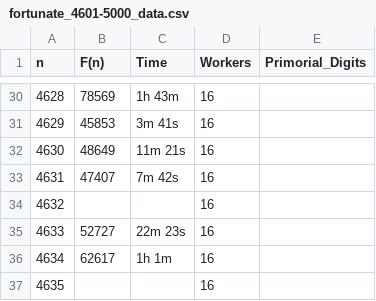
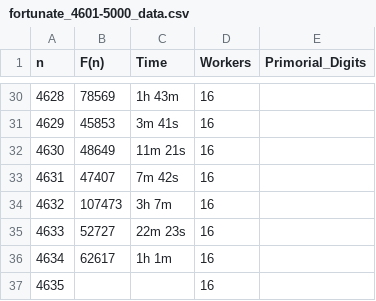
Before and after one commit to mitselek/fortunate-primes, a CSV file: benchmarks/results/fortunate_4601-5000_data.csv, drawn as a sheet; only a part is shown, gaps mark what is left out.

Commit message:
Add copilot instructions, F(4632) expedition log, update results data

```diff
--- a/benchmarks/results/fortunate_4601-5000_data.csv
+++ b/benchmarks/results/fortunate_4601-5000_data.csv
@@ -33,3 +33,3 @@ n,F(n),Time,Workers,Primorial_Digits
 4631, 47407, 7m 42s,16,
-4632,,,16,
+4632,107473, 3h  7m,16,
 4633, 52727,22m 23s,16,
```
Also changed, not shown: 2 other files.
